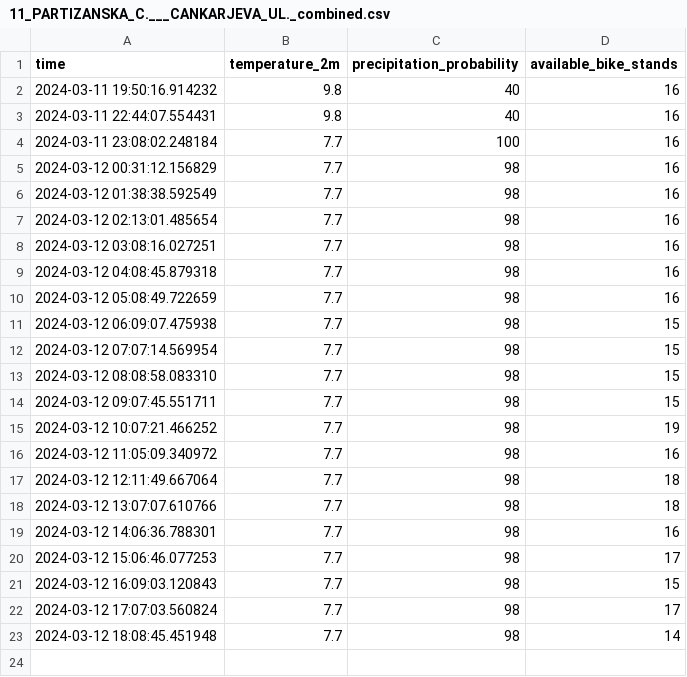
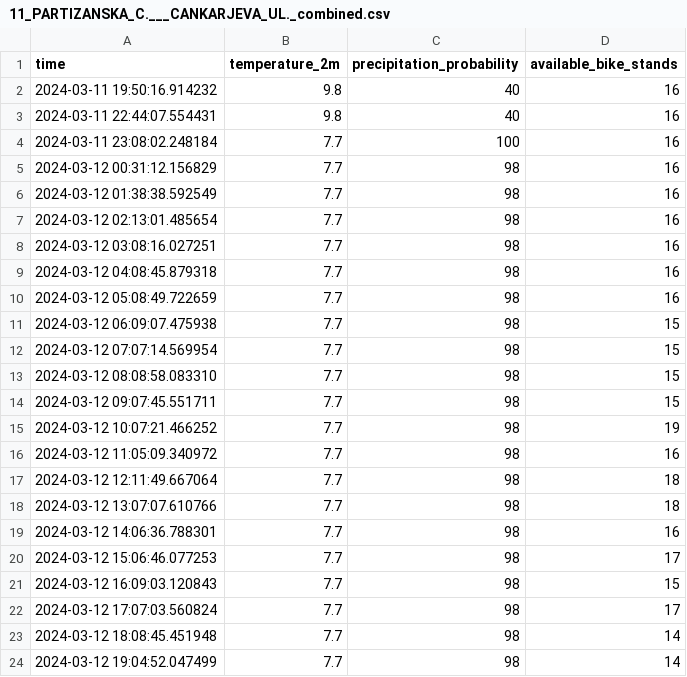
Before and after one commit to PetrovskiBojan/Intelligent-endpoint, a CSV file: IE-app/data/combined/11_PARTIZANSKA_C.___CANKARJEVA_UL._combined.csv, drawn as a sheet; the diff names each change by its address in the sheet, - before the commit and + after, or states it on an @@ line.

```diff
--- a/IE-app/data/combined/11_PARTIZANSKA_C.___CANKARJEVA_UL._combined.csv
+++ b/IE-app/data/combined/11_PARTIZANSKA_C.___CANKARJEVA_UL._combined.csv
+row 24: 2024-03-12 19:04:52.047499 | 7.7 | 98 | 14
```
Also changed, not shown: IE-app/data/combined/10_TELEMACH___GLAVNI_TRG___STARI_PERON_combined.csv, IE-app/data/combined/14_ULICA_MOŠE_PIJADA___UKC_combined.csv, 25 other files.
